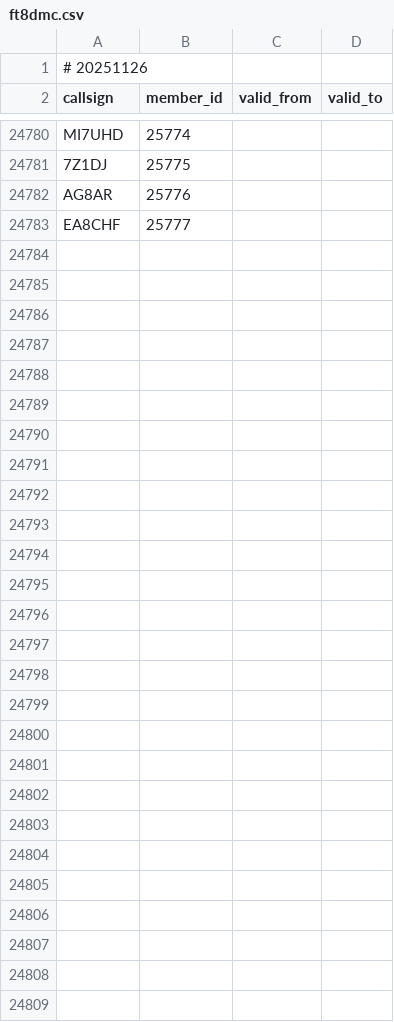
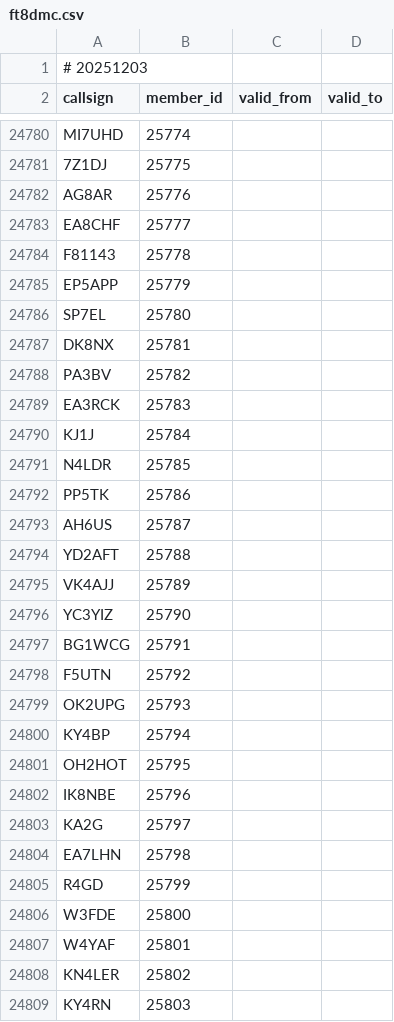
Before and after one commit to foldynl/hamradio-membeship-lists, a CSV file: lists/ft8dmc.csv, drawn as a sheet; only a part is shown, gaps mark what is left out.

```diff
--- a/lists/ft8dmc.csv
+++ b/lists/ft8dmc.csv
@@ -1,2 +1,2 @@
-# 20251126
+# 20251203
 callsign,member_id,valid_from,valid_to
@@ -24783 +24783,27 @@ AG8AR,25776,,
 EA8CHF,25777,,
+F81143,25778,,
+EP5APP,25779,,
+SP7EL,25780,,
+DK8NX,25781,,
+PA3BV,25782,,
+EA3RCK,25783,,
+KJ1J,25784,,
+N4LDR,25785,,
+PP5TK,25786,,
+AH6US,25787,,
+YD2AFT,25788,,
+VK4AJJ,25789,,
+YC3YIZ,25790,,
+BG1WCG,25791,,
+F5UTN,25792,,
+OK2UPG,25793,,
+KY4BP,25794,,
+OH2HOT,25795,,
+IK8NBE,25796,,
+KA2G,25797,,
+EA7LHN,25798,,
+R4GD,25799,,
+W3FDE,25800,,
+W4YAF,25801,,
+KN4LER,25802,,
+KY4RN,25803,,
```
Also changed, not shown: lists/a1club.csv, lists/agcwdl.csv, 23 other files.
